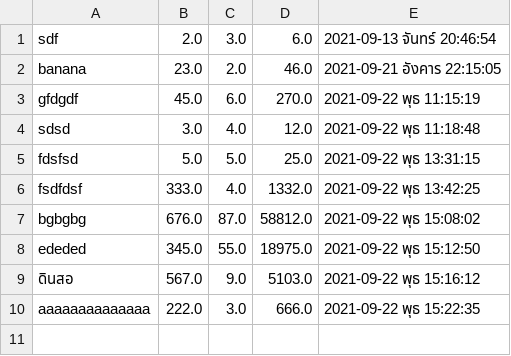
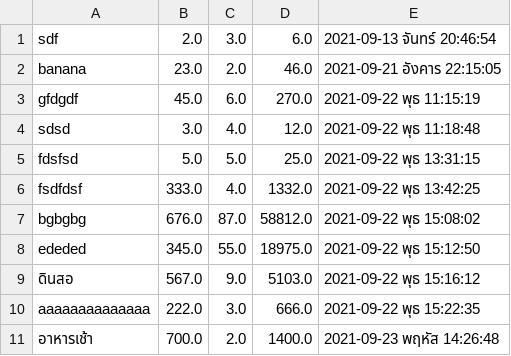
Before and after one commit to pui-ml/expense, a CSV file: savedata.csv, drawn as a sheet.

Commit message:
Add files via upload

```diff
--- a/savedata.csv
+++ b/savedata.csv
@@ -10 +10,2 @@ ededed,345.0,55.0,18975.0,2021-09-22 พุธ 15:12:50
 aaaaaaaaaaaaaa,222.0,3.0,666.0,2021-09-22 พุธ 15:22:35
+อาหารเช้า,700.0,2.0,1400.0,2021-09-23 พฤหัส 14:26:48
```
